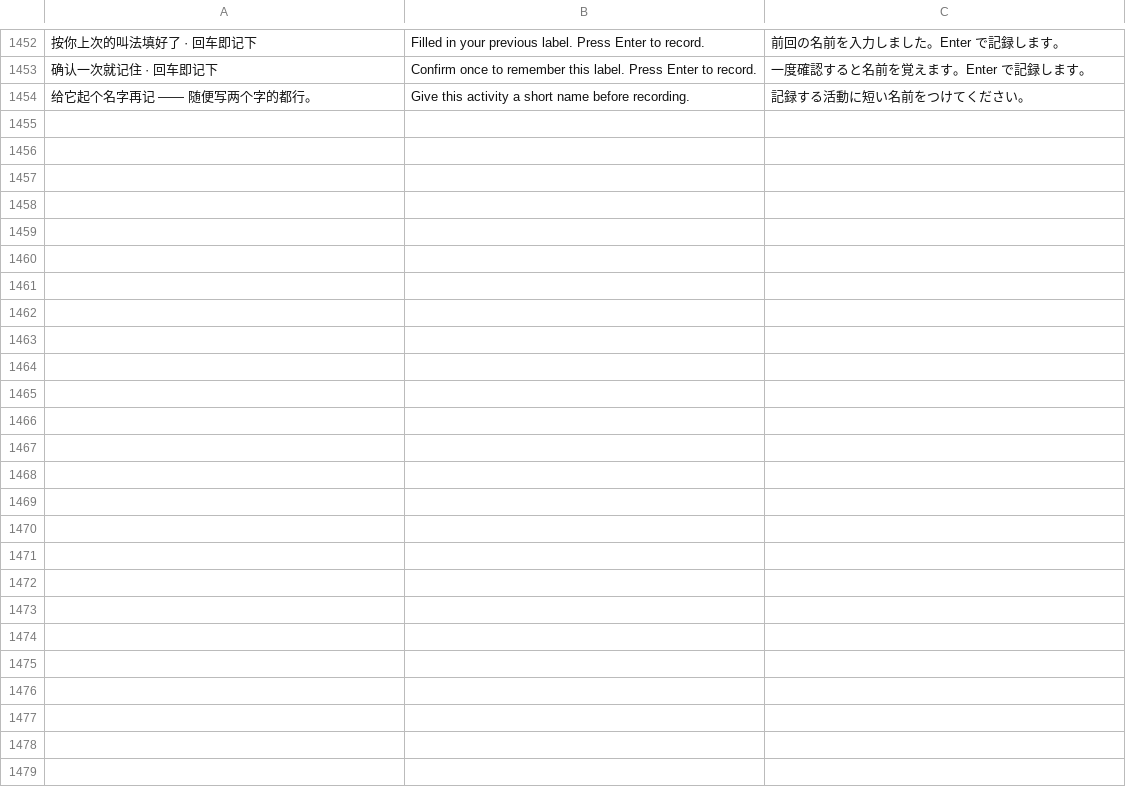
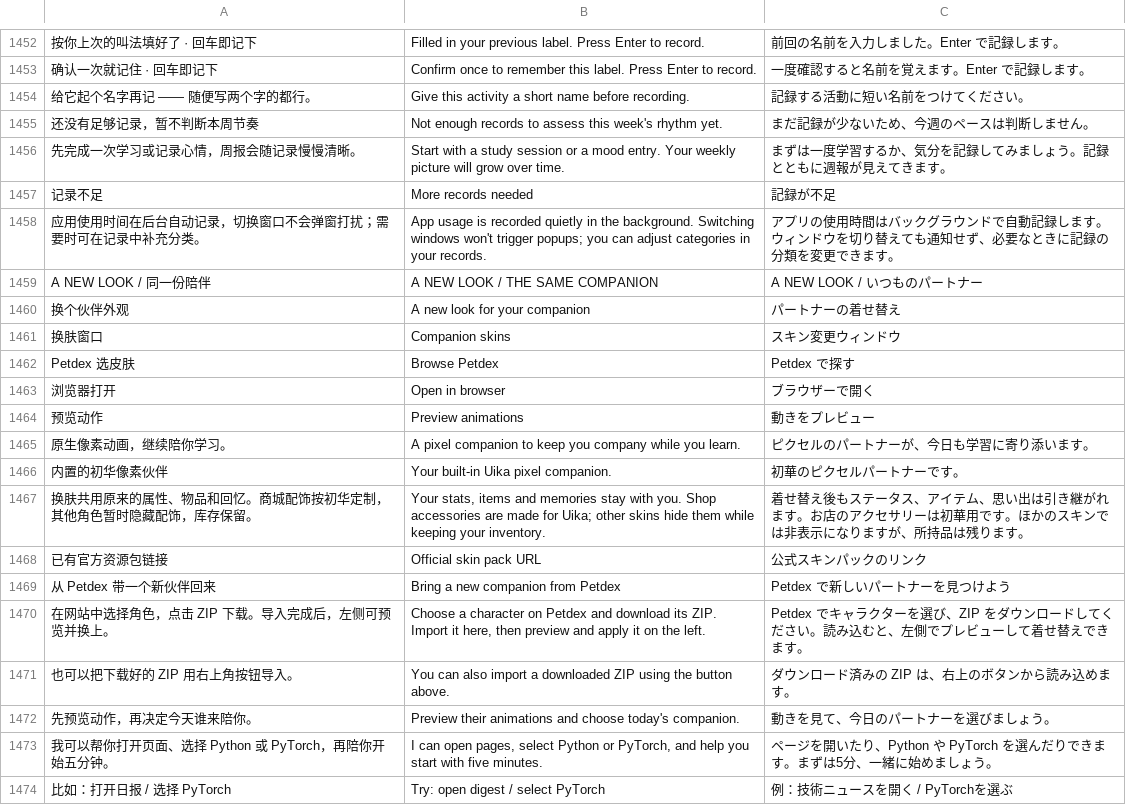
Before and after one commit to bydashuaibi/landing, a TSV file: locales-data.tsv, drawn as a sheet; only a part is shown, gaps mark what is left out; the diff covers the shown part only; the diff names each change by its address in the sheet, - before the commit and + after, or states it on an @@ line.

Commit message:
Restore click feedback and fix page layouts, weekly reports and pet controls

```diff
--- a/locales-data.tsv
+++ b/locales-data.tsv
+row 1455: 还没有足够记录，暂不判断本周节奏 | Not enough records to assess this week's rhythm yet. | まだ記録が少ないため、今週のペースは判断しません。
+row 1456: 先完成一次学习或记录心情，周报会随记录慢慢清晰。 | Start with a study session or a mood entry. Your weekly picture will grow over time. | まずは一度学習するか、気分を記録してみましょう。記録とともに週報が見えてきます。
+row 1457: 记录不足 | More records needed | 記録が不足
+row 1458: 应用使用时间在后台自动记录，切换窗口不会弹窗打扰；需要时可在记录中补充分类。 | App usage is recorded quietly in the background. Switching windows won't trigger popups; you can adjust categories in your records. | アプリの使用時間はバックグラウンドで自動記録します。ウィンドウを切り替えても通知せず、必要なときに記録の分類を変更できます。
+row 1459: A NEW LOOK / 同一份陪伴 | A NEW LOOK / THE SAME COMPANION | A NEW LOOK / いつものパートナー
+row 1460: 换个伙伴外观 | A new look for your companion | パートナーの着せ替え
+row 1461: 换肤窗口 | Companion skins | スキン変更ウィンドウ
+row 1462: Petdex 选皮肤 | Browse Petdex | Petdex で探す
+row 1463: 浏览器打开 | Open in browser | ブラウザーで開く
+row 1464: 预览动作 | Preview animations | 動きをプレビュー
+row 1465: 原生像素动画，继续陪你学习。 | A pixel companion to keep you company while you learn. | ピクセルのパートナーが、今日も学習に寄り添います。
+row 1466: 内置的初华像素伙伴 | Your built-in Uika pixel companion. | 初華のピクセルパートナーです。
+row 1467: 换肤共用原来的属性、物品和回忆。商城配饰按初华定制，其他角色暂时隐藏配饰，库存保留。 | Your stats, items and memories stay with you. Shop accessories are made for Uika; other skins hide them while keeping your inventory. | 着せ替え後もステータス、アイテム、思い出は引き継がれます。お店のアクセサリーは初華用です。ほかのスキンでは非表示になりますが、所持品は残ります。
+row 1468: 已有官方资源包链接 | Official skin pack URL | 公式スキンパックのリンク
+row 1469: 从 Petdex 带一个新伙伴回来 | Bring a new companion from Petdex | Petdex で新しいパートナーを見つけよう
+row 1470: 在网站中选择角色，点击 ZIP 下载。导入完成后，左侧可预览并换上。 | Choose a character on Petdex and download its ZIP. Import it here, then preview and apply it on the left. | Petdex でキャラクターを選び、ZIP をダウンロードしてください。読み込むと、左側でプレビューして着せ替えできます。
+row 1471: 也可以把下载好的 ZIP 用右上角按钮导入。 | You can also import a downloaded ZIP using the button above. | ダウンロード済みの ZIP は、右上のボタンから読み込めます。
+row 1472: 先预览动作，再决定今天谁来陪你。 | Preview their animations and choose today's companion. | 動きを見て、今日のパートナーを選びましょう。
+row 1473: 我可以帮你打开页面、选择 Python 或 PyTorch，再陪你开始五分钟。 | I can open pages, select Python or PyTorch, and help you start with five minutes. | ページを開いたり、Python や PyTorch を選んだりできます。まずは5分、一緒に始めましょう。
+row 1474: 比如：打开日报 / 选择 PyTorch | Try: open digest / select PyTorch | 例：技術ニュースを開く / PyTorchを選ぶ
```
Also changed, not shown: 10 added rows elsewhere in this file, 16 other files.
